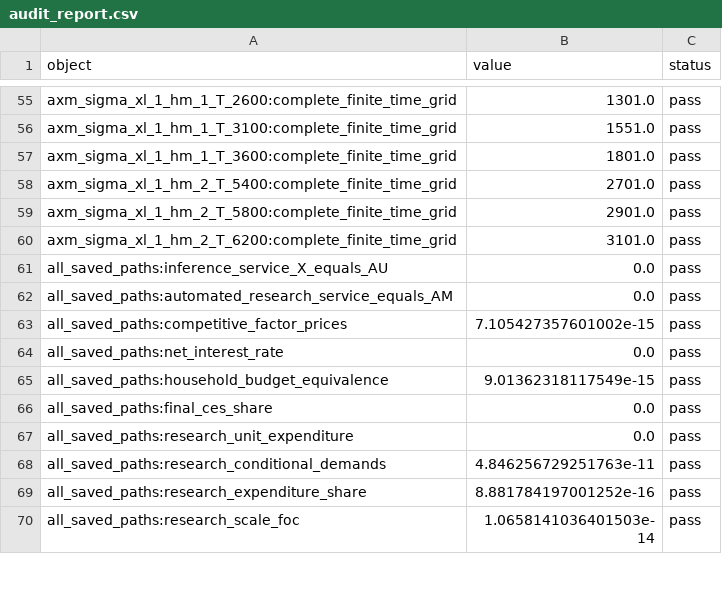
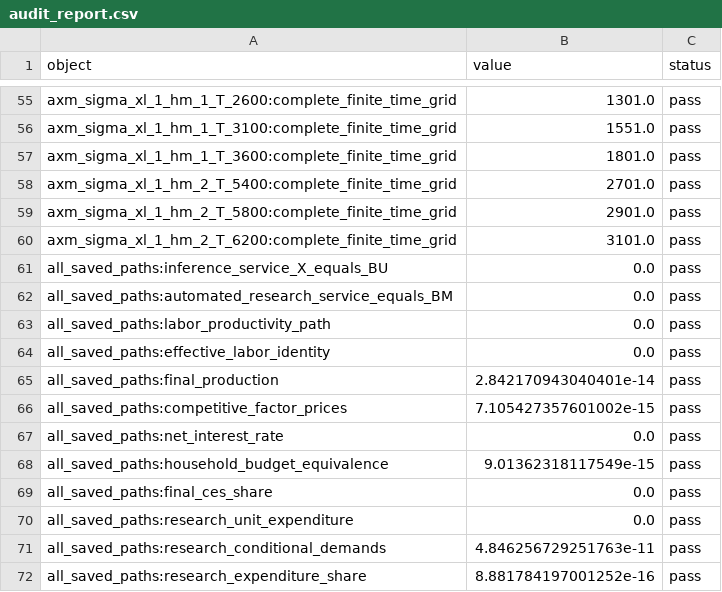
Before and after one commit to oliverpardo1979/AI-Future-Paper-WTF, a CSV file: numerical_axm/audit_report.csv, drawn as a sheet; only a part is shown, gaps mark what is left out; the shorter side is filled out with more unchanged rows.

```diff
--- a/numerical_axm/audit_report.csv
+++ b/numerical_axm/audit_report.csv
@@ -60,4 +60,7 @@ axm_sigma_xl_1_hm_2_T_5800:complete_finite_time_grid,2901.0,pass
 axm_sigma_xl_1_hm_2_T_6200:complete_finite_time_grid,3101.0,pass
-all_saved_paths:inference_service_X_equals_AU,0.0,pass
-all_saved_paths:automated_research_service_equals_AM,0.0,pass
+all_saved_paths:inference_service_X_equals_BU,0.0,pass
+all_saved_paths:automated_research_service_equals_BM,0.0,pass
+all_saved_paths:labor_productivity_path,0.0,pass
+all_saved_paths:effective_labor_identity,0.0,pass
+all_saved_paths:final_production,2.842170943040401e-14,pass
 all_saved_paths:competitive_factor_prices,7.105427357601002e-15,pass
```
Also changed, not shown: numerical_axm/complements_horizon_robustness.csv, numerical_axm/complements_transition_summary.csv, 35 other files.
